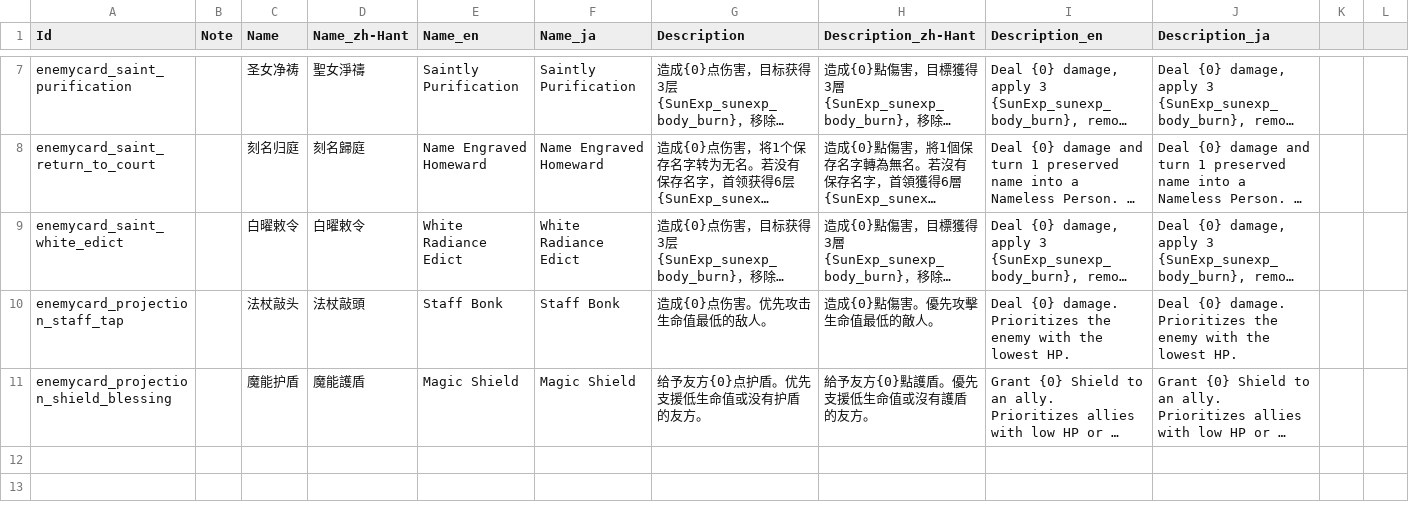
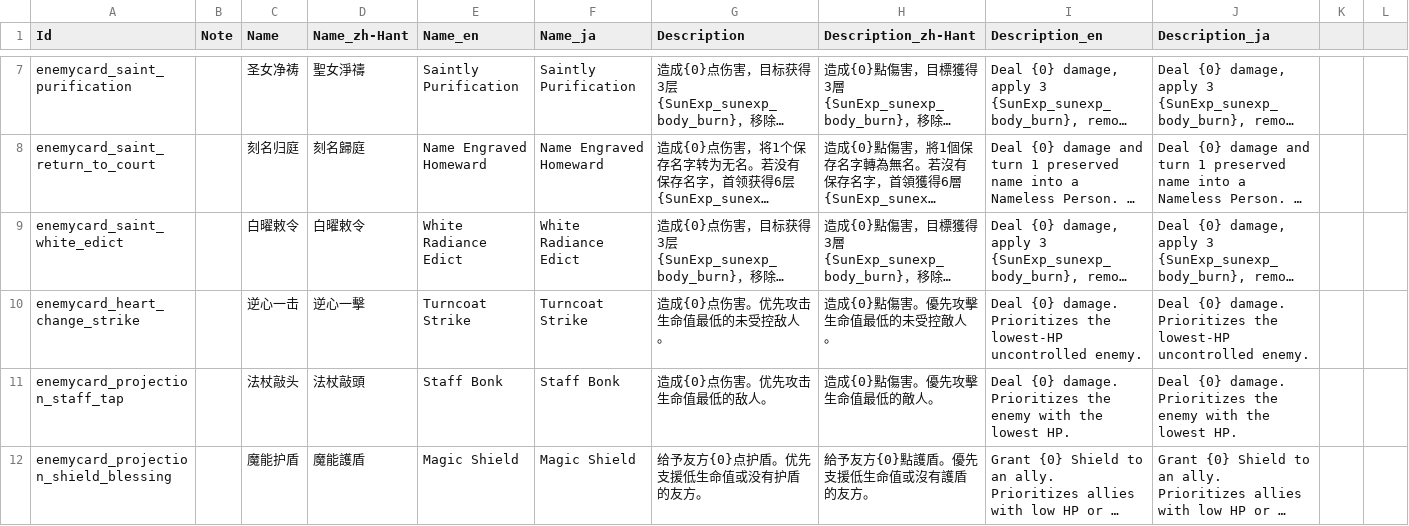
Before and after one commit to AuraKaliya/apocalyptic-journey-mod-SunExp, a CSV file: SunExp/Text/EnemyCard/sunexp.csv, drawn as a sheet; only a part is shown, gaps mark what is left out; long unchanged cells end in …; the diff names each change by its address in the sheet, - before the commit and + after, or states it on an @@ line.

```diff
--- a/SunExp/Text/EnemyCard/sunexp.csv
+++ b/SunExp/Text/EnemyCard/sunexp.csv
+row 10: enemycard_heart_change_strike |  | 逆心一击 | 逆心一擊 | Turncoat Strike | Turncoat Strike | 造成{0}点伤害。优先攻击生命值最低的未受控敌人。 | 造成{0}點傷害。優先攻擊生命值最低的未受控敵人。 | Deal {0} damage. Prioritizes the lowest-HP uncontrolled enemy. | Deal {0} damage. Prioritizes the lowest-HP uncontrolled enemy.
```
Also changed, not shown: SunExp/Data/EnemyCard/sunexp.csv, 17 other files.
